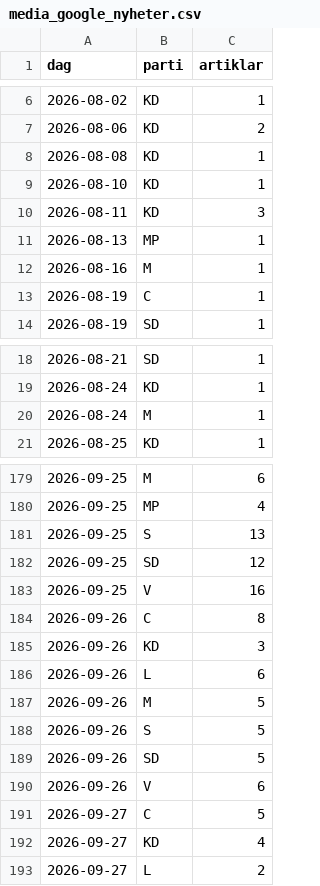
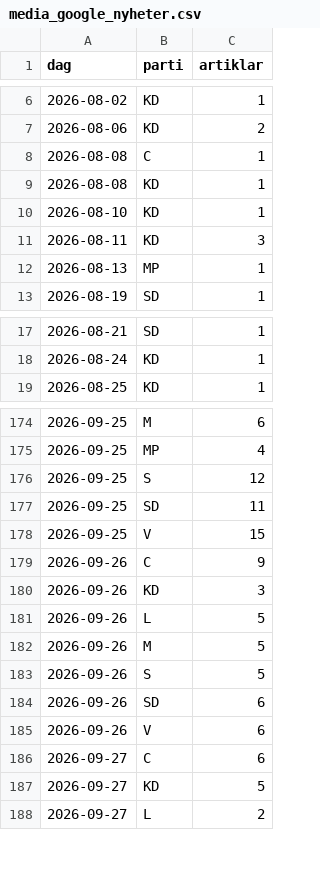
Before and after one commit to claesludvig/projekt, a CSV file: valjare/data/csv/media_google_nyheter.csv, drawn as a sheet; only a part is shown, gaps mark what is left out; the diff covers the shown part only.

```diff
--- a/valjare/data/csv/media_google_nyheter.csv
+++ b/valjare/data/csv/media_google_nyheter.csv
@@ -7,2 +7,3 @@ dag,parti,artiklar
 2026-08-06,KD,2
+2026-08-08,C,1
 2026-08-08,KD,1
@@ -11,4 +12,2 @@ dag,parti,artiklar
 2026-08-13,MP,1
-2026-08-16,M,1
-2026-08-19,C,1
 2026-08-19,SD,1
@@ -19,3 +18,2 @@ dag,parti,artiklar
 2026-08-24,KD,1
-2026-08-24,M,1
 2026-08-25,KD,1
@@ -180,14 +175,14 @@ dag,parti,artiklar
 2026-09-25,MP,4
-2026-09-25,S,13
-2026-09-25,SD,12
-2026-09-25,V,16
-2026-09-26,C,8
+2026-09-25,S,12
+2026-09-25,SD,11
+2026-09-25,V,15
+2026-09-26,C,9
 2026-09-26,KD,3
-2026-09-26,L,6
+2026-09-26,L,5
 2026-09-26,M,5
 2026-09-26,S,5
-2026-09-26,SD,5
+2026-09-26,SD,6
 2026-09-26,V,6
-2026-09-27,C,5
-2026-09-27,KD,4
+2026-09-27,C,6
+2026-09-27,KD,5
 2026-09-27,L,2
```
Also changed, not shown: 3 removed rows and 16 edited cells elsewhere in this file, valjare/data/csv/kvalitet.csv, valjare/data/csv/media_omnamnanden.csv, 7 other files.
